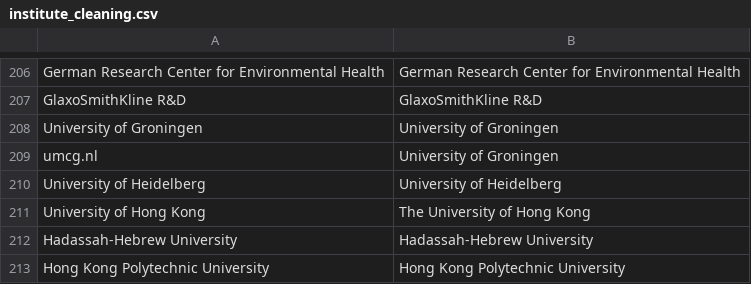
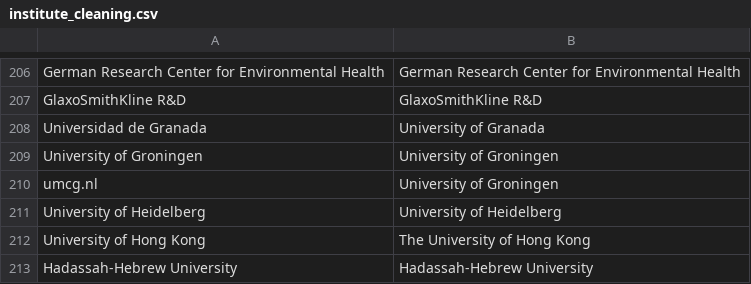
Before and after one commit to OllyButters/puma, a CSV file: config/institute_cleaning.csv, drawn as a sheet; only a part is shown, gaps mark what is left out; the shorter side is filled out with more unchanged rows; the diff names each change by its address in the sheet, - before the commit and + after, or states it on an @@ line.

Commit message:
Universidad de Granada

```diff
--- a/config/institute_cleaning.csv
+++ b/config/institute_cleaning.csv
+row 208: Universidad de Granada | University of Granada
```
